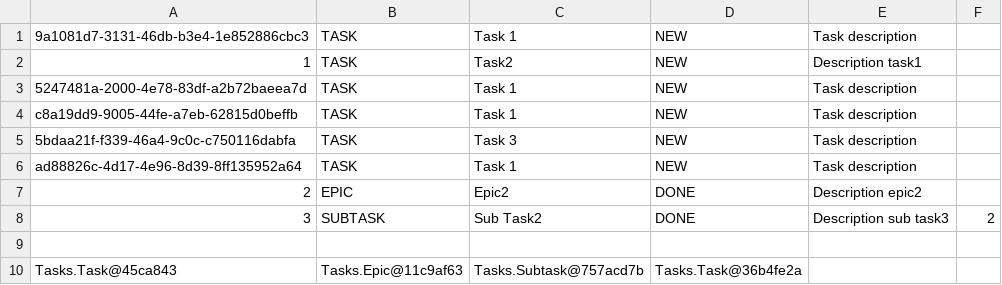
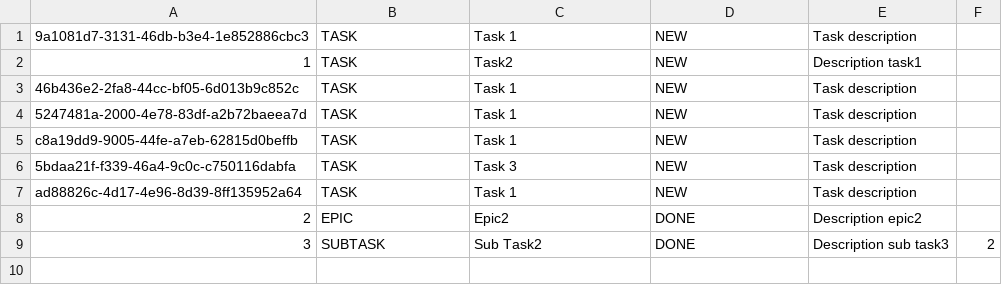
Before and after one commit to SemLy13/try1, a CSV file: src/Tasks/data.csv, drawn as a sheet; removed rows and columns are numbered as before the commit, all else as after; the diff names each change by its address in the sheet, - before the commit and + after, or states it on an @@ line.

```diff
--- a/src/Tasks/data.csv
+++ b/src/Tasks/data.csv
+row 3: 46b436e2-2fa8-44cc-bf05-6d013b9c852c | TASK | Task 1 | NEW | Task description
-row 9: (empty)
-row 10: Tasks.Task@45ca843 | Tasks.Epic@11c9af63 | Tasks.Subtask@757acd7b | Tasks.Task@36b4fe2a
```
Also changed, not shown: 9 other files.
